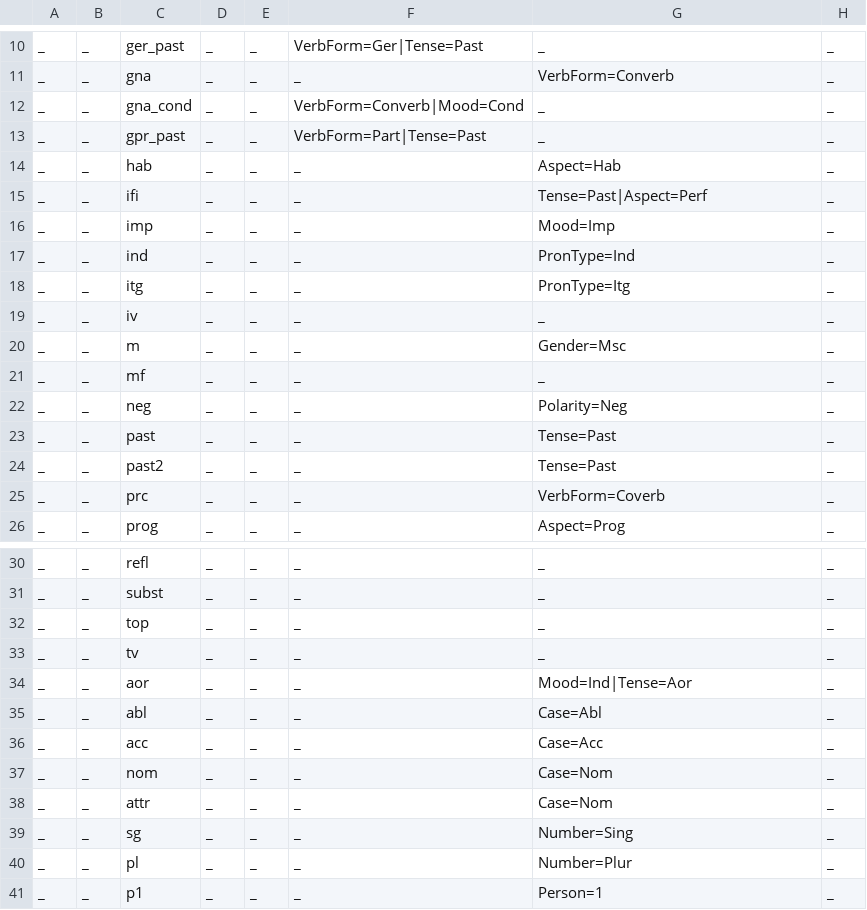
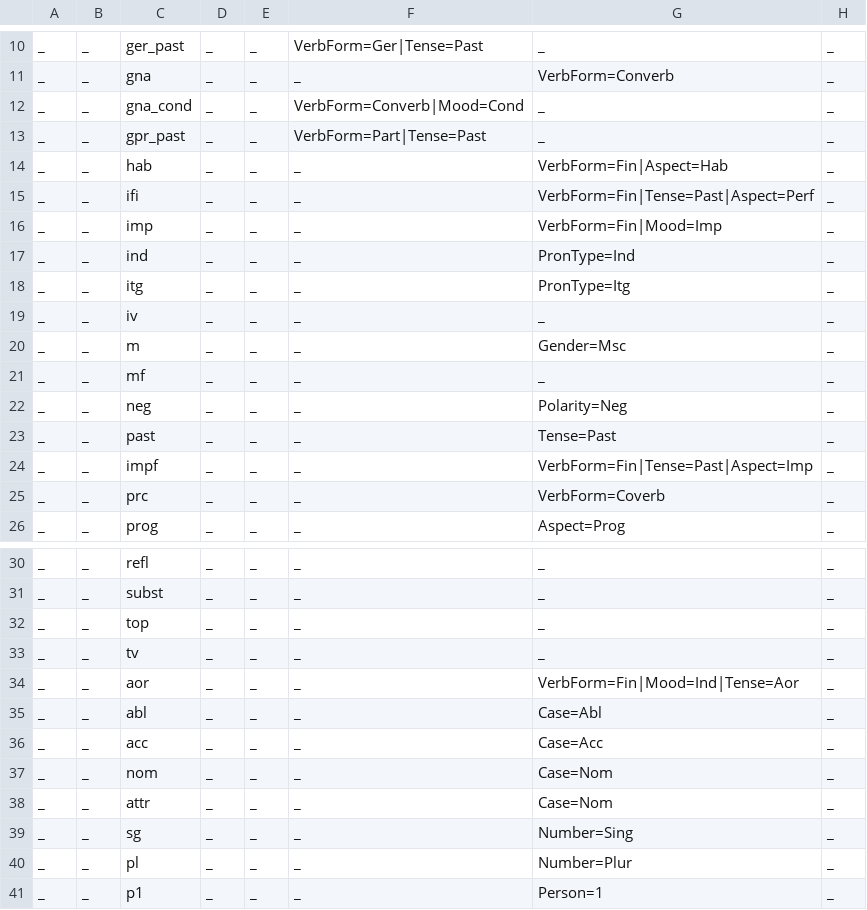
Before and after one commit to apertium/apertium-bua, a TSV file: dev/bua-feats.tsv, drawn as a sheet; only a part is shown, gaps mark what is left out.

```diff
--- a/dev/bua-feats.tsv
+++ b/dev/bua-feats.tsv
@@ -13,5 +13,5 @@ _	_	gna_cond	_	_	VerbForm=Converb|Mood=Cond	_	_
 _	_	gpr_past	_	_	VerbForm=Part|Tense=Past	_	_
-_	_	hab	_	_	_	Aspect=Hab	_
-_	_	ifi	_	_	_	Tense=Past|Aspect=Perf	_
-_	_	imp	_	_	_	Mood=Imp	_
+_	_	hab	_	_	_	VerbForm=Fin|Aspect=Hab	_
+_	_	ifi	_	_	_	VerbForm=Fin|Tense=Past|Aspect=Perf	_
+_	_	imp	_	_	_	VerbForm=Fin|Mood=Imp	_
 _	_	ind	_	_	_	PronType=Ind	_
@@ -23,3 +23,3 @@ _	_	neg	_	_	_	Polarity=Neg	_
 _	_	past	_	_	_	Tense=Past	_
-_	_	past2	_	_	_	Tense=Past	_
+_	_	impf	_	_	_	VerbForm=Fin|Tense=Past|Aspect=Imp	_
 _	_	prc	_	_	_	VerbForm=Coverb	_
@@ -33,3 +33,3 @@ _	_	top	_	_	_	_	_
 _	_	tv	_	_	_	_	_
-_	_	aor	_	_	_	Mood=Ind|Tense=Aor	_
+_	_	aor	_	_	_	VerbForm=Fin|Mood=Ind|Tense=Aor	_
 _	_	abl	_	_	_	Case=Abl	_
```
Also changed, not shown: 2 other files.
